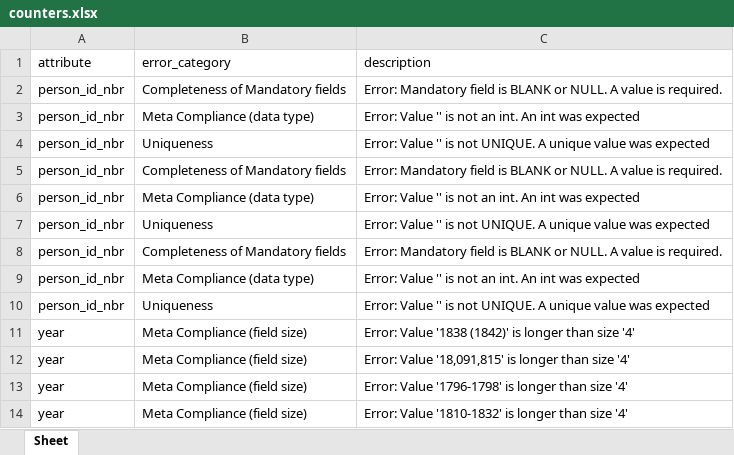
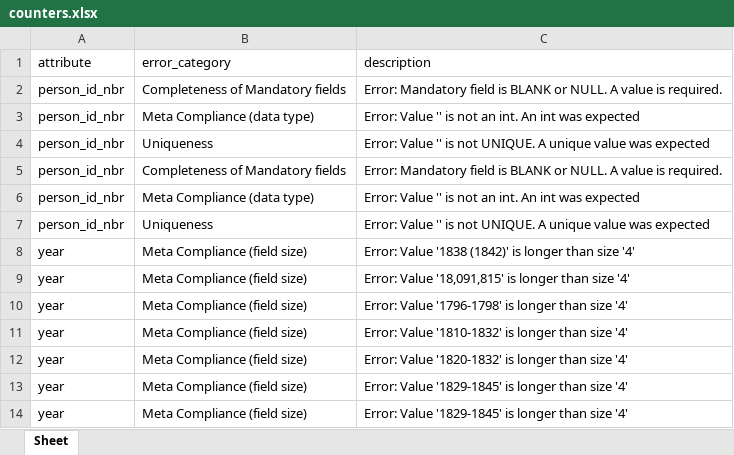
Before and after one commit to garfield69au/pyLang, an Excel workbook: examples/upper Canada Land Petitions/counters.xlsx, sheet Sheet, drawn as a sheet; only a part is shown; the shorter side is filled out with more unchanged rows; values as stored, in another font and other column widths than the file's, no borders; the diff names each change by its address in the sheet, - before the commit and + after, or states it on an @@ line.

```diff
--- a/examples/upper Canada Land Petitions/counters.xlsx (sheet Sheet)
+++ b/examples/upper Canada Land Petitions/counters.xlsx (sheet Sheet)
-row 8: person_id_nbr | Completeness of Mandatory fields | Error: Mandatory field is BLANK or NULL. A value is required.
-row 9: person_id_nbr | Meta Compliance (data type) | Error: Value '' is not an int. An int was expected
-row 10: person_id_nbr | Uniqueness | Error: Value '' is not UNIQUE. A unique value was expected
```
Also changed, not shown: examples/bristol bus stops/counters_summary.xlsx, examples/go_card_retailers/counters_summary.xlsx, 53 other files.
